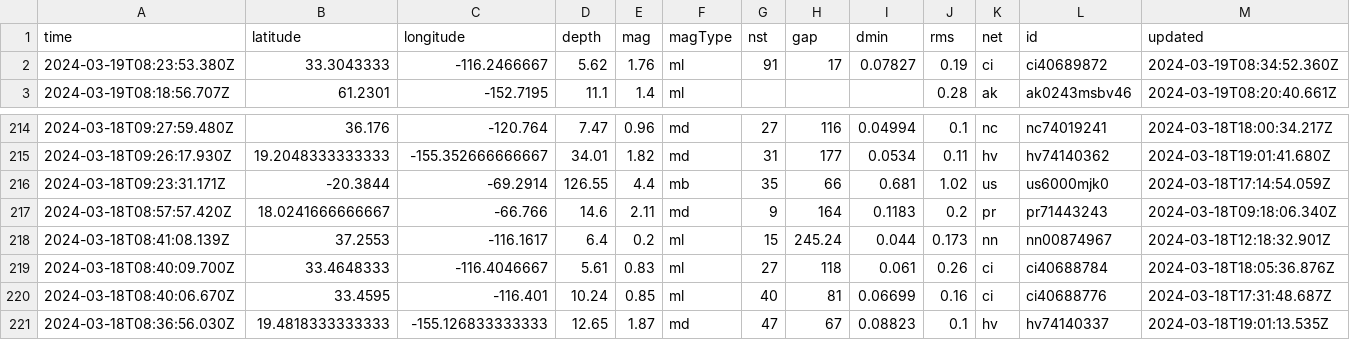
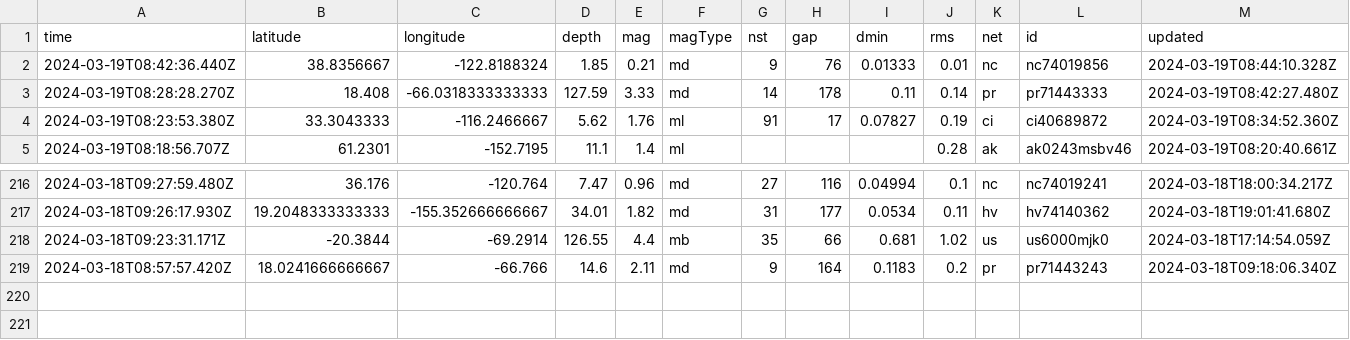
Before and after one commit to namakshenas/Github-Action-Data-Pipeline, a CSV file: usgs_current.csv, drawn as a sheet; only a part is shown, gaps mark what is left out; removed rows and columns are numbered as before the commit, all else as after; rows hold the shown columns only; the diff names each change by its address in the sheet, - before the commit and + after, or states it on an @@ line.

Commit message:
Latest data: Tue Mar 19 08:48:17 UTC 2024

```diff
--- a/usgs_current.csv
+++ b/usgs_current.csv
+row 2: 2024-03-19T08:42:36.440Z | 38.8356667 | -122.8188324 | 1.85 | 0.21 | md | 9 | 76 | 0.01333 | 0.01 | nc | nc74019856 | 2024-03-19T08:44:10.328Z
+row 3: 2024-03-19T08:28:28.270Z | 18.408 | -66.0318333333333 | 127.59 | 3.33 | md | 14 | 178 | 0.11 | 0.14 | pr | pr71443333 | 2024-03-19T08:42:27.480Z
-row 218: 2024-03-18T08:41:08.139Z | 37.2553 | -116.1617 | 6.4 | 0.2 | ml | 15 | 245.24 | 0.044 | 0.173 | nn | nn00874967 | 2024-03-18T12:18:32.901Z
-row 219: 2024-03-18T08:40:09.700Z | 33.4648333 | -116.4046667 | 5.61 | 0.83 | ml | 27 | 118 | 0.061 | 0.26 | ci | ci40688784 | 2024-03-18T18:05:36.876Z
-row 220: 2024-03-18T08:40:06.670Z | 33.4595 | -116.401 | 10.24 | 0.85 | ml | 40 | 81 | 0.06699 | 0.16 | ci | ci40688776 | 2024-03-18T17:31:48.687Z
-row 221: 2024-03-18T08:36:56.030Z | 19.4818333333333 | -155.126833333333 | 12.65 | 1.87 | md | 47 | 67 | 0.08823 | 0.1 | hv | hv74140337 | 2024-03-18T19:01:13.535Z
```
